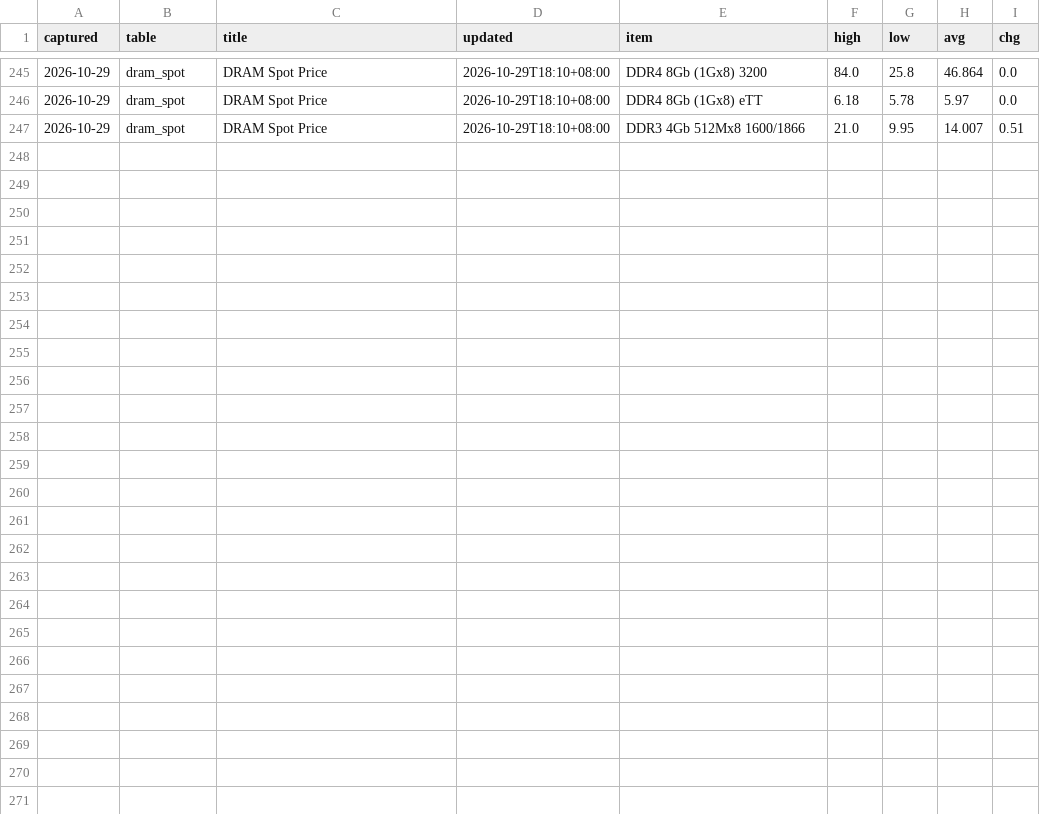
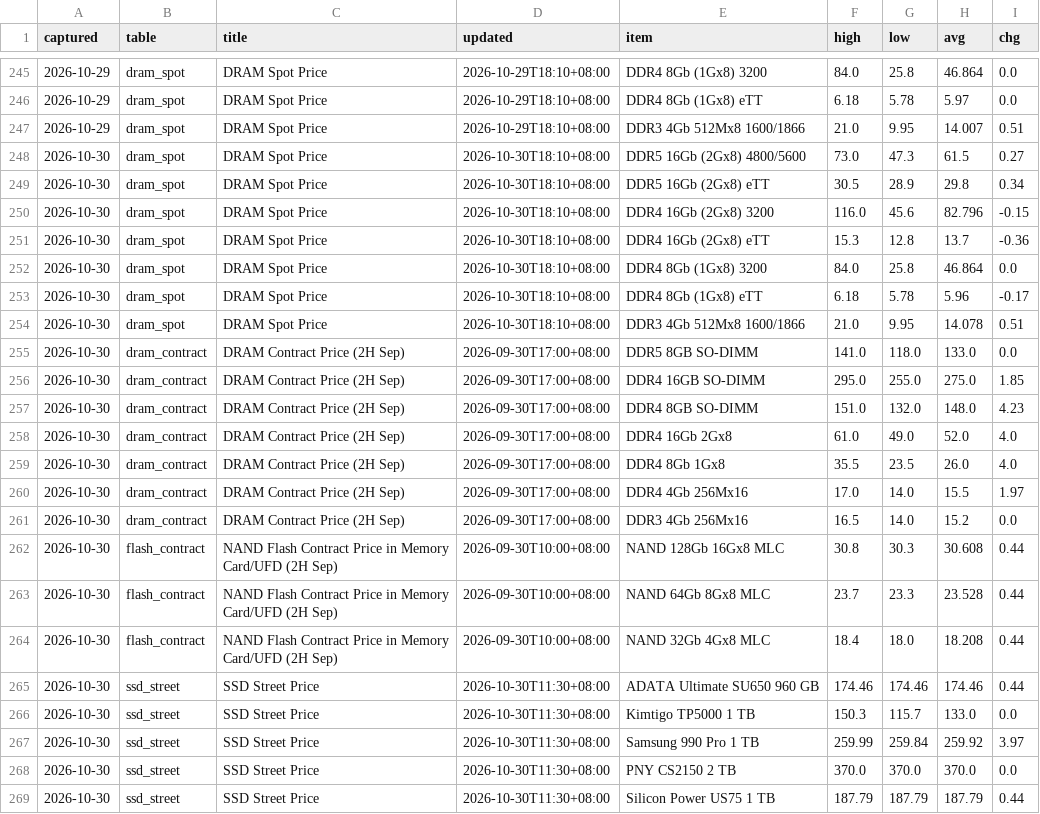
Before and after one commit to gregthomasschuck-cell/memory-price-tracker, a CSV file: data/prices.csv, drawn as a sheet; only a part is shown, gaps mark what is left out.

```diff
--- a/data/prices.csv
+++ b/data/prices.csv
@@ -247 +247,23 @@ captured,table,title,updated,item,high,low,avg,chg
 2026-10-29,dram_spot,DRAM Spot Price,2026-10-29T18:10+08:00,DDR3 4Gb 512Mx8 1600/1866,21.0,9.95,14.007,0.51
+2026-10-30,dram_spot,DRAM Spot Price,2026-10-30T18:10+08:00,DDR5 16Gb (2Gx8) 4800/5600,73.0,47.3,61.5,0.27
+2026-10-30,dram_spot,DRAM Spot Price,2026-10-30T18:10+08:00,DDR5 16Gb (2Gx8) eTT,30.5,28.9,29.8,0.34
+2026-10-30,dram_spot,DRAM Spot Price,2026-10-30T18:10+08:00,DDR4 16Gb (2Gx8) 3200,116.0,45.6,82.796,-0.15
+2026-10-30,dram_spot,DRAM Spot Price,2026-10-30T18:10+08:00,DDR4 16Gb (2Gx8) eTT,15.3,12.8,13.7,-0.36
+2026-10-30,dram_spot,DRAM Spot Price,2026-10-30T18:10+08:00,DDR4 8Gb (1Gx8) 3200,84.0,25.8,46.864,0.0
+2026-10-30,dram_spot,DRAM Spot Price,2026-10-30T18:10+08:00,DDR4 8Gb (1Gx8) eTT,6.18,5.78,5.96,-0.17
+2026-10-30,dram_spot,DRAM Spot Price,2026-10-30T18:10+08:00,DDR3 4Gb 512Mx8 1600/1866,21.0,9.95,14.078,0.51
+2026-10-30,dram_contract,DRAM Contract Price (2H Sep),2026-09-30T17:00+08:00,DDR5 8GB SO-DIMM,141.0,118.0,133.0,0.0
+2026-10-30,dram_contract,DRAM Contract Price (2H Sep),2026-09-30T17:00+08:00,DDR4 16GB SO-DIMM,295.0,255.0,275.0,1.85
+2026-10-30,dram_contract,DRAM Contract Price (2H Sep),2026-09-30T17:00+08:00,DDR4 8GB SO-DIMM,151.0,132.0,148.0,4.23
+2026-10-30,dram_contract,DRAM Contract Price (2H Sep),2026-09-30T17:00+08:00,DDR4 16Gb 2Gx8,61.0,49.0,52.0,4.0
+2026-10-30,dram_contract,DRAM Contract Price (2H Sep),2026-09-30T17:00+08:00,DDR4 8Gb 1Gx8,35.5,23.5,26.0,4.0
+2026-10-30,dram_contract,DRAM Contract Price (2H Sep),2026-09-30T17:00+08:00,DDR4 4Gb 256Mx16,17.0,14.0,15.5,1.97
+2026-10-30,dram_contract,DRAM Contract Price (2H Sep),2026-09-30T17:00+08:00,DDR3 4Gb 256Mx16,16.5,14.0,15.2,0.0
+2026-10-30,flash_contract,NAND Flash Contract Price in Memory Card/UFD (2H Sep),2026-09-30T10:00+08:00,NAND 128Gb 16Gx8 MLC,30.8,30.3,30.608,0.44
+2026-10-30,flash_contract,NAND Flash Contract Price in Memory Card/UFD (2H Sep),2026-09-30T10:00+08:00,NAND 64Gb 8Gx8 MLC,23.7,23.3,23.528,0.44
+2026-10-30,flash_contract,NAND Flash Contract Price in Memory Card/UFD (2H Sep),2026-09-30T10:00+08:00,NAND 32Gb 4Gx8 MLC,18.4,18.0,18.208,0.44
+2026-10-30,ssd_street,SSD Street Price,2026-10-30T11:30+08:00,ADATA Ultimate SU650 960 GB,174.46,174.46,174.46,0.44
+2026-10-30,ssd_street,SSD Street Price,2026-10-30T11:30+08:00,Kimtigo TP5000 1 TB,150.3,115.7,133.0,0.0
+2026-10-30,ssd_street,SSD Street Price,2026-10-30T11:30+08:00,Samsung 990 Pro 1 TB,259.99,259.84,259.92,3.97
+2026-10-30,ssd_street,SSD Street Price,2026-10-30T11:30+08:00,PNY CS2150 2 TB,370.0,370.0,370.0,0.0
+2026-10-30,ssd_street,SSD Street Price,2026-10-30T11:30+08:00,Silicon Power US75 1 TB,187.79,187.79,187.79,0.44
```
Also changed, not shown: 1 other file.
